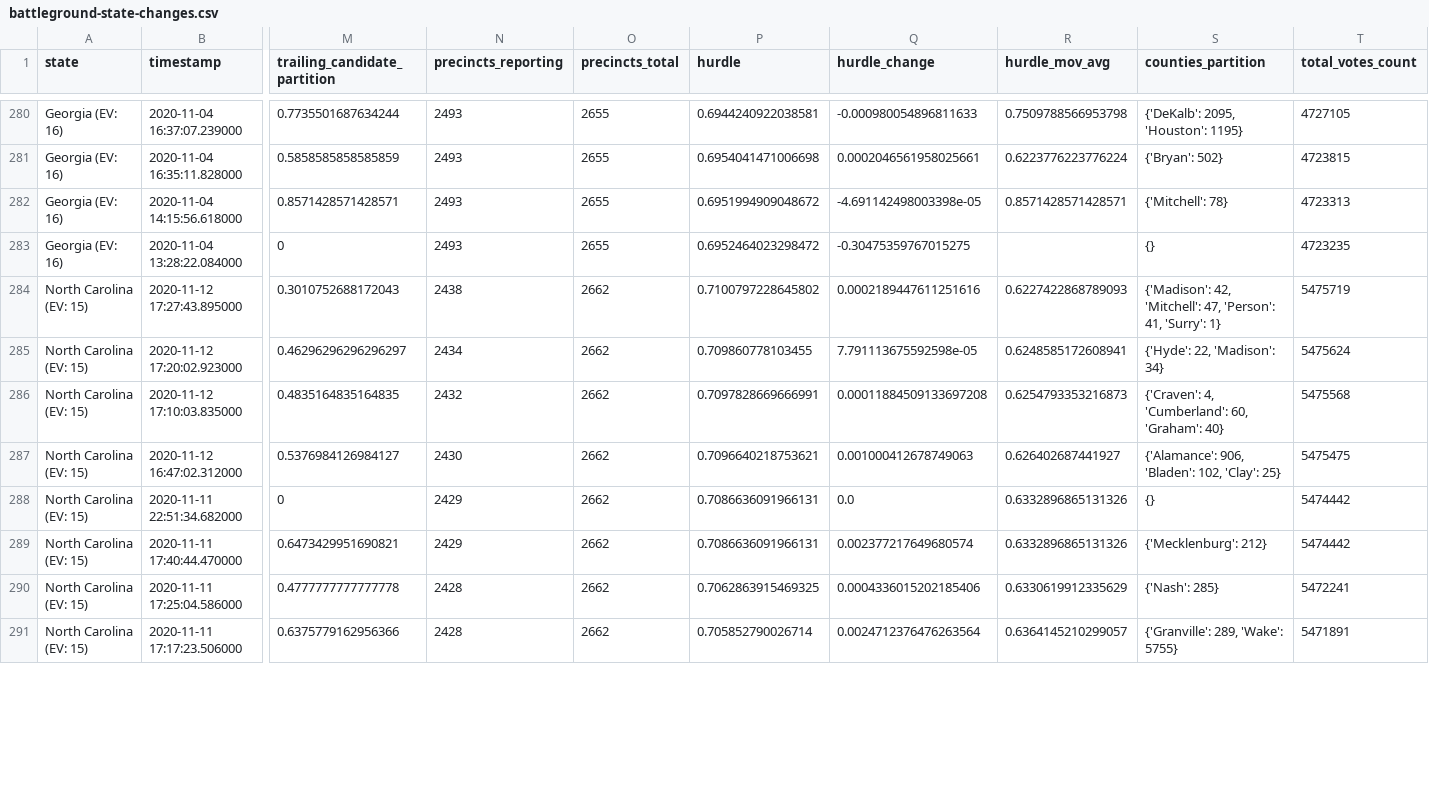
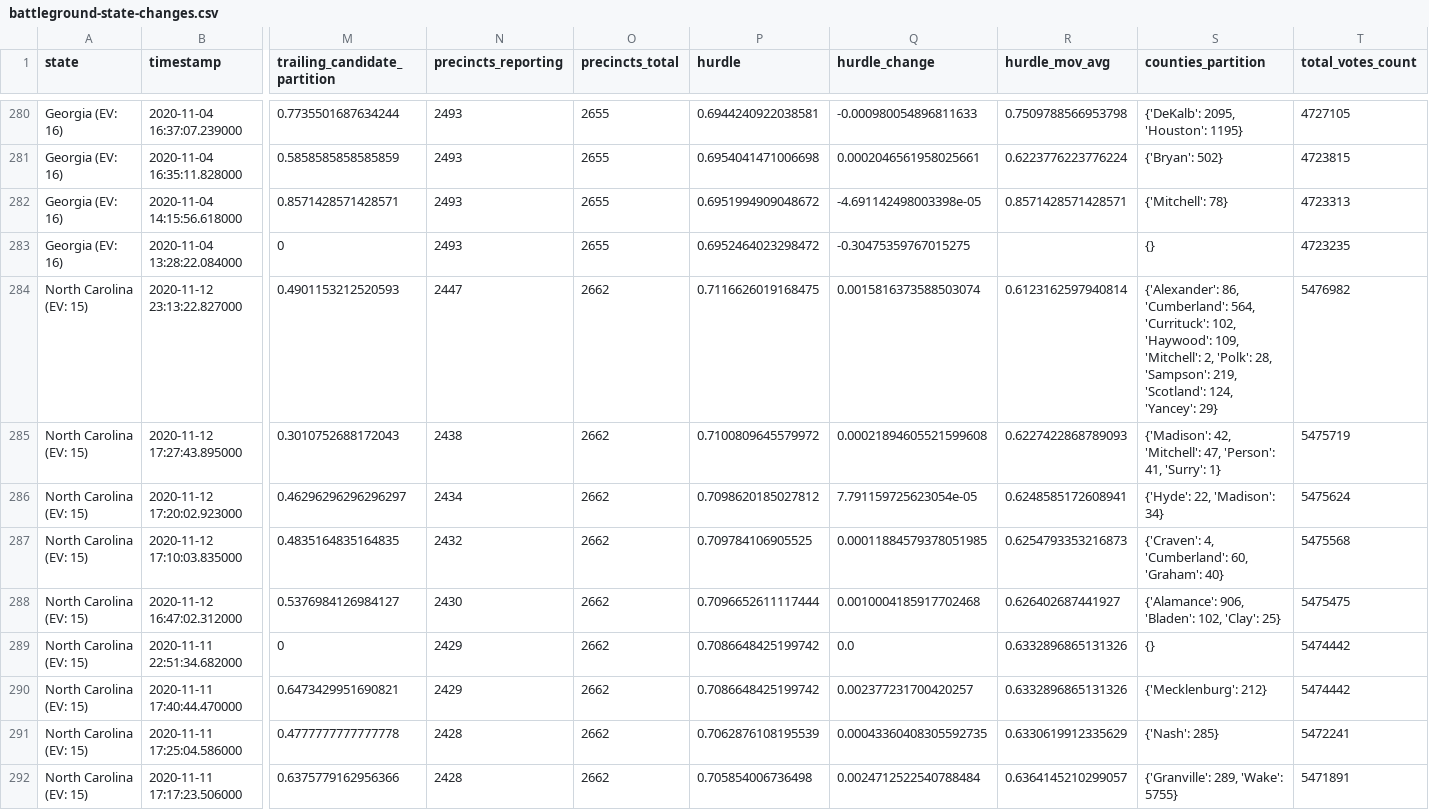
Before and after one commit to Ne02012/NYT-2020-Vote-Count_Tracker, a CSV file: battleground-state-changes.csv, drawn as a sheet; only a part is shown, gaps mark what is left out; addresses are those after the commit; rows hold the shown columns only; the diff covers the shown part only; the diff names each change by its address in the sheet, - before the commit and + after, or states it on an @@ line.

```diff
--- a/battleground-state-changes.csv
+++ b/battleground-state-changes.csv
+row 284: North Carolina (EV: 15) | 2020-11-12 23:13:22.827000 | 0.4901153212520593 | 2447 | 2662 | 0.7116626019168475 | 0.0015816373588503074 | 0.6123162597940814 | {'Alexander': 86, 'Cumberland': 564, 'Currituck': 102, 'Haywood': 109, 'Mitchell': 2, 'Polk': 28, 'Sampson': 219, 'Scotland': 124, 'Yancey': 29} | 5476982
-P285 (hurdle): 0.7100797228645802
+P285 (hurdle): 0.7100809645579972
-Q285 (hurdle_change): 0.0002189447611251616
+Q285 (hurdle_change): 0.00021894605521599608
-P286 (hurdle): 0.709860778103455
+P286 (hurdle): 0.7098620185027812
-Q286 (hurdle_change): 7.791113675592598e-05
+Q286 (hurdle_change): 7.791159725623054e-05
-P287 (hurdle): 0.7097828669666991
+P287 (hurdle): 0.709784106905525
-Q287 (hurdle_change): 0.00011884509133697208
+Q287 (hurdle_change): 0.00011884579378051985
-P288 (hurdle): 0.7096640218753621
+P288 (hurdle): 0.7096652611117444
-Q288 (hurdle_change): 0.001000412678749063
+Q288 (hurdle_change): 0.0010004185917702468
-P289:P290 (hurdle): 0.7086636091966131
+P289:P290 (hurdle): 0.7086648425199742
-Q290 (hurdle_change): 0.002377217649680574
+Q290 (hurdle_change): 0.002377231700420257
-P291 (hurdle): 0.7062863915469325
+P291 (hurdle): 0.7062876108195539
-Q291 (hurdle_change): 0.0004336015202185406
+Q291 (hurdle_change): 0.00043360408305592735
-P292 (hurdle): 0.705852790026714
+P292 (hurdle): 0.705854006736498
-Q292 (hurdle_change): 0.0024712376476263564
+Q292 (hurdle_change): 0.0024712522540788484
```
Also changed, not shown: 39 edited cells elsewhere in this file, all-state-changes.csv, 7 other files.
